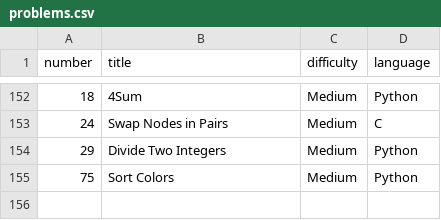
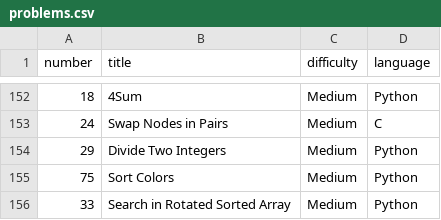
Before and after one commit to Hari-preetham-B/LEET_CODE, a CSV file: problems.csv, drawn as a sheet; only a part is shown, gaps mark what is left out.

Commit message:
Add 'Search in Rotated Sorted Array' problem

```diff
--- a/problems.csv
+++ b/problems.csv
@@ -155 +155,2 @@ number,title,difficulty,language
 75,Sort Colors,Medium,Python
+33,Search in Rotated Sorted Array,Medium,Python
```
